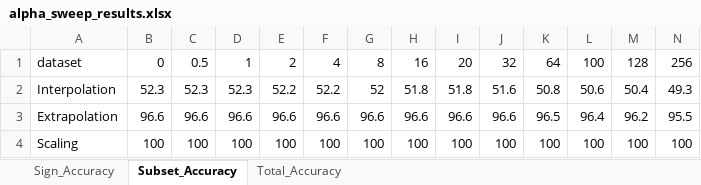
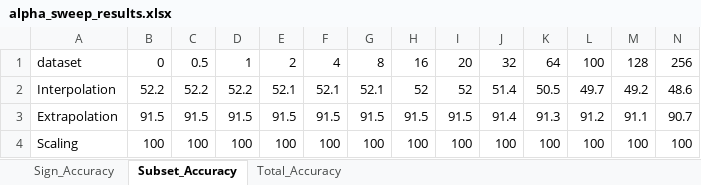
Before and after one commit to Palani-SN/Activation-Steering-et-Ablation, an Excel workbook: temp/alpha_sweep_results.xlsx, sheet Subset_Accuracy, drawn as a sheet; only a part is shown; values as stored, in another font and other column widths than the file's, no borders; conditional formats not drawn; the diff covers the shown part only; the diff names each change by its address in the sheet, - before the commit and + after, or states it on an @@ line.

```diff
--- a/temp/alpha_sweep_results.xlsx (sheet Subset_Accuracy)
+++ b/temp/alpha_sweep_results.xlsx (sheet Subset_Accuracy)
-B2: 52.3
+B2: 52.2
-C2: 52.3
+C2: 52.2
-D2: 52.3
+D2: 52.2
-E2: 52.2
+E2: 52.1
-F2: 52.2
+F2: 52.1
-G2: 52
+G2: 52.1
-H2: 51.8
+H2: 52
-I2: 51.8
+I2: 52
-J2: 51.6
+J2: 51.4
-K2: 50.8
+K2: 50.5
-L2: 50.6
+L2: 49.7
-M2: 50.4
+M2: 49.2
-N2: 49.3
+N2: 48.6
-B3: 96.6
+B3: 91.5
-C3: 96.6
+C3: 91.5
-D3: 96.6
+D3: 91.5
-E3: 96.6
+E3: 91.5
-F3: 96.6
+F3: 91.5
-G3: 96.6
+G3: 91.5
-H3: 96.6
+H3: 91.5
-I3: 96.6
+I3: 91.5
-J3: 96.6
+J3: 91.4
-K3: 96.5
+K3: 91.3
-L3: 96.4
+L3: 91.2
-M3: 96.2
+M3: 91.1
-N3: 95.5
+N3: 90.7
```
Also changed, not shown: 17 edited cells elsewhere in this sheet, sheet Total_Accuracy, sheet Sign_Accuracy, 22 other files.
